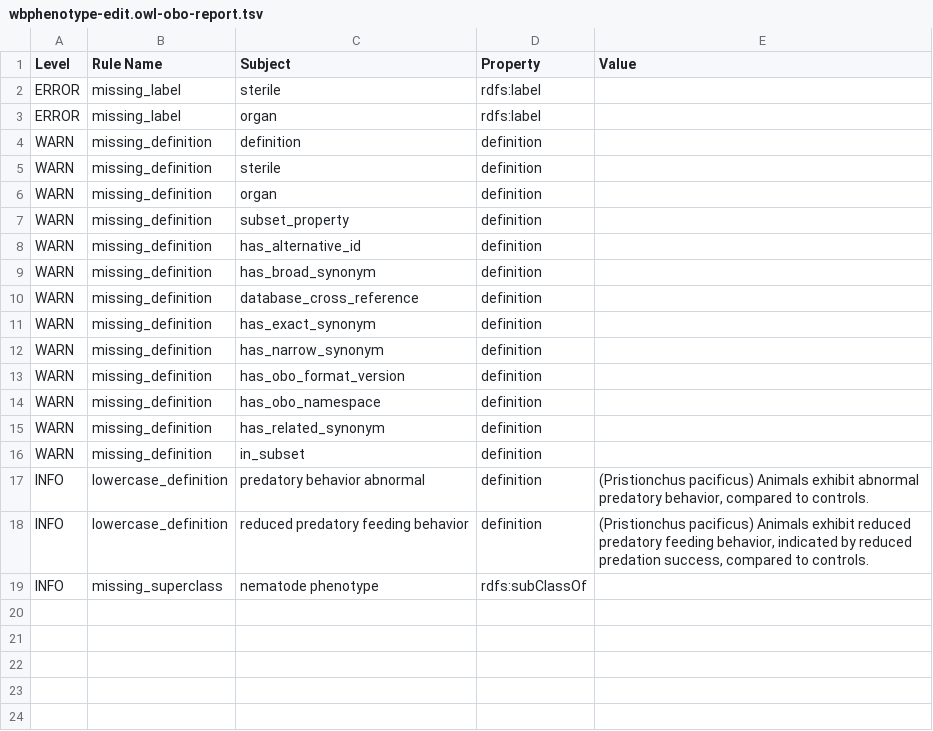
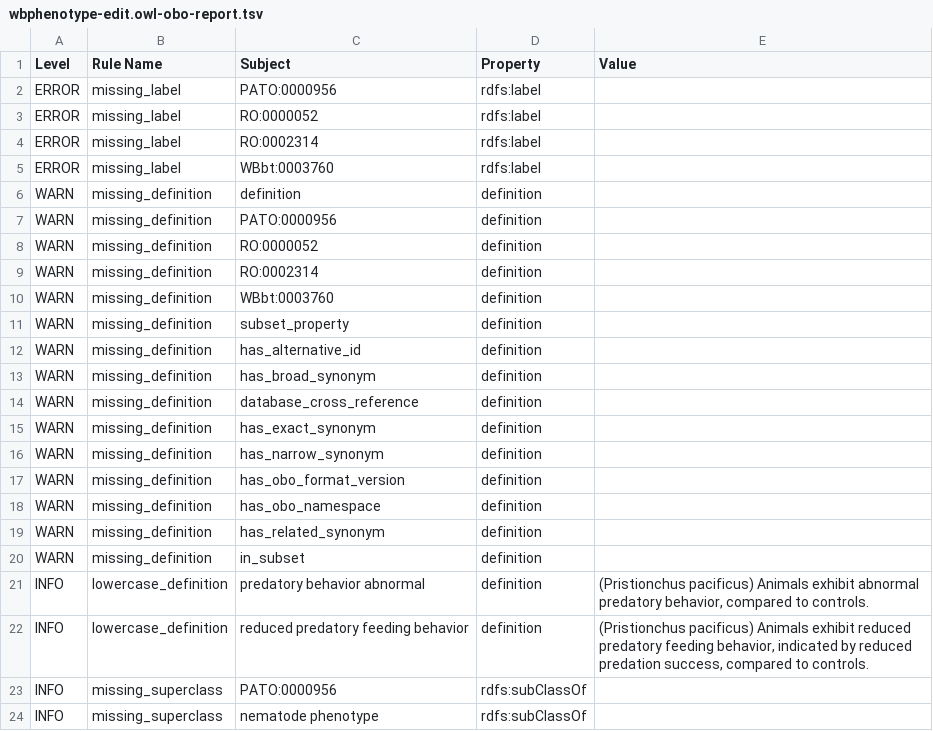
Before and after one commit to obophenotype/c-elegans-phenotype-ontology, a TSV file: src/ontology/reports/wbphenotype-edit.owl-obo-report.tsv, drawn as a sheet.

```diff
--- a/src/ontology/reports/wbphenotype-edit.owl-obo-report.tsv
+++ b/src/ontology/reports/wbphenotype-edit.owl-obo-report.tsv
@@ -1,7 +1,11 @@
 Level	Rule Name	Subject	Property	Value
-ERROR	missing_label	sterile	rdfs:label	
-ERROR	missing_label	organ	rdfs:label	
+ERROR	missing_label	PATO:0000956	rdfs:label	
+ERROR	missing_label	RO:0000052	rdfs:label	
+ERROR	missing_label	RO:0002314	rdfs:label	
+ERROR	missing_label	WBbt:0003760	rdfs:label	
 WARN	missing_definition	definition	definition	
-WARN	missing_definition	sterile	definition	
-WARN	missing_definition	organ	definition	
+WARN	missing_definition	PATO:0000956	definition	
+WARN	missing_definition	RO:0000052	definition	
+WARN	missing_definition	RO:0002314	definition	
+WARN	missing_definition	WBbt:0003760	definition	
 WARN	missing_definition	subset_property	definition	
@@ -18,2 +22,3 @@ INFO	lowercase_definition	predatory behavior abnormal	definition	(Pristionchus p
 INFO	lowercase_definition	reduced predatory feeding behavior	definition	(Pristionchus pacificus) Animals exhibit reduced predatory feeding behavior, indicated by reduced predation success, compared to controls.
+INFO	missing_superclass	PATO:0000956	rdfs:subClassOf	
 INFO	missing_superclass	nematode phenotype	rdfs:subClassOf	
```
Also changed, not shown: src/ontology/reports/wbphenotype.owl-obo-report.tsv, 33 other files.
